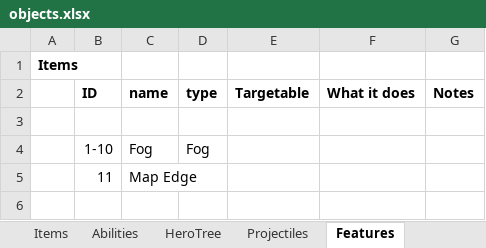
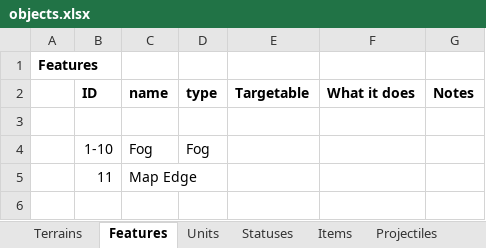
Before and after one commit to dgray001/LNZ, an Excel workbook: objects.xlsx, sheet Features, drawn as a sheet; only a part is shown; values as stored, in another font and other column widths than the file's, no borders; the diff names each change by its address in the sheet, - before the commit and + after, or states it on an @@ line.

```diff
--- a/objects.xlsx (sheet Features)
+++ b/objects.xlsx (sheet Features)
+sheet tab: Terrains
@@ sheet tab order changed: Terrains | Features | Units | Statuses | Items | Projectiles @@
-A1: Items
+A1: Features
```
Also changed, not shown: 7 other files.
